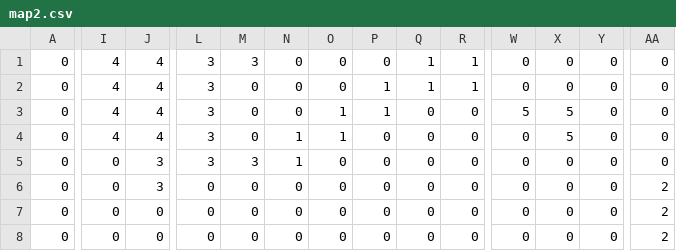
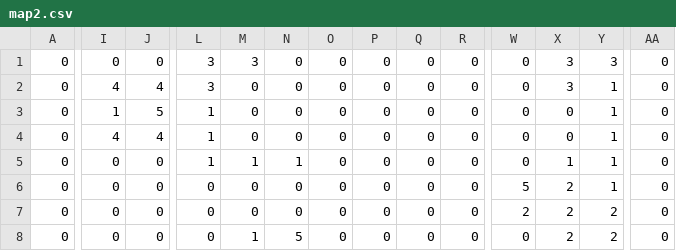
Before and after one commit to GitMass/M1-OOP-Projet, a CSV file: data/maps/map2.csv, drawn as a sheet; only a part is shown, gaps mark what is left out; the diff covers the shown part only; the diff names each change by its address in the sheet, - before the commit and + after, or states it on an @@ line.

Commit message:
update map

```diff
--- a/data/maps/map2.csv
+++ b/data/maps/map2.csv
-I1: 4
+I1: 0
-J1: 4
+J1: 0
-Q1:Q2: 1
+Q1:Q2: 0
-R1:R2: 1
+R1:R2: 0
-X1:X2: 0
+X1:X2: 3
-Y1: 0
+Y1: 3
-P2:P3: 1
+P2:P3: 0
-Y2:Y6: 0
+Y2:Y6: 1
-I3: 4
+I3: 1
-J3: 4
+J3: 5
-L3:L5: 3
+L3:L5: 1
-O3:O4: 1
+O3:O4: 0
-W3: 5
+W3: 0
-X3:X4: 5
+X3:X4: 0
-N4: 1
+N4: 0
-J5:J6: 3
+J5:J6: 0
-M5: 3
+M5: 1
-X5: 0
+X5: 1
-W6: 0
+W6: 5
-X6:X8: 0
+X6:X8: 2
-AA6:AA8: 2
+AA6:AA8: 0
-W7: 0
+W7: 2
-Y7:Y8: 0
+Y7:Y8: 2
-M8: 0
+M8: 1
-N8: 0
+N8: 5
```
Also changed, not shown: 44 edited cells elsewhere in this file.
